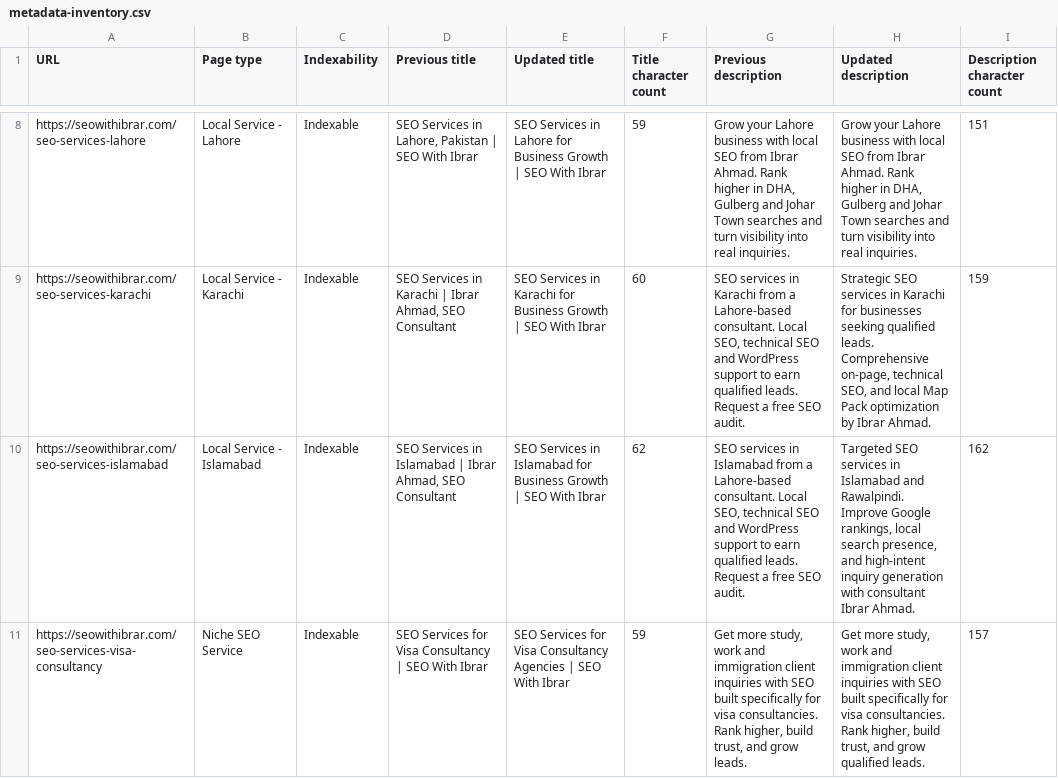
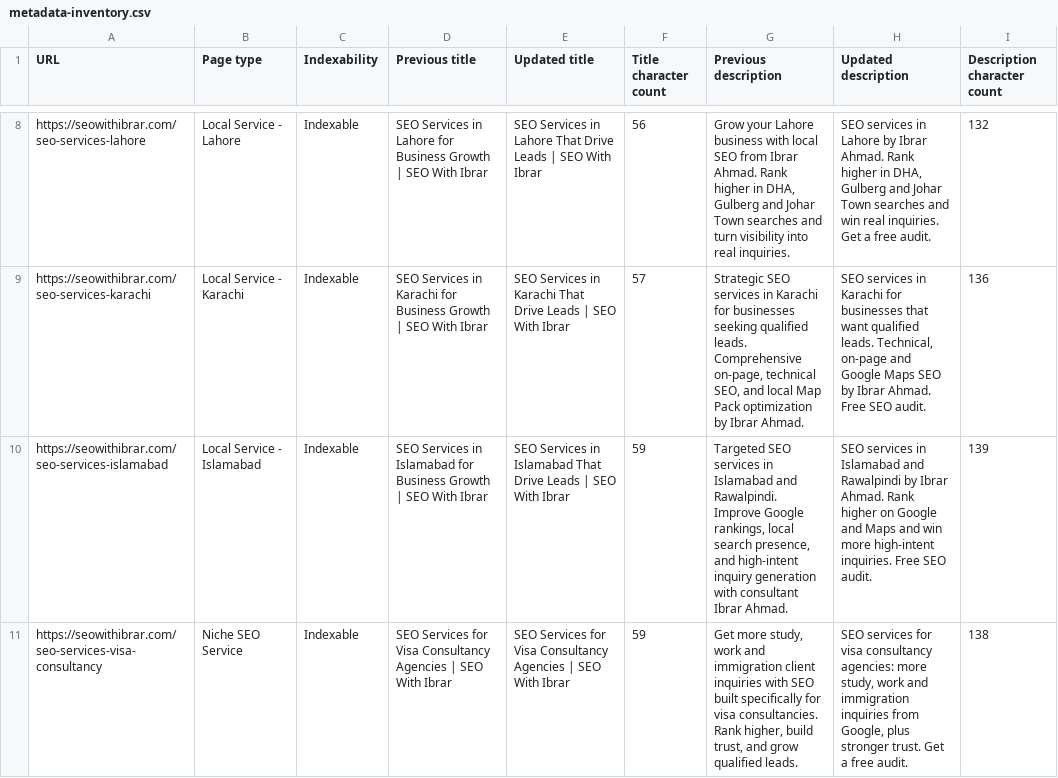
Before and after one commit to seowithibrar/seowithibrar, a CSV file: docs/metadata-inventory.csv, drawn as a sheet; only a part is shown, gaps mark what is left out; the diff covers the shown part only; the diff names each change by its address in the sheet, - before the commit and + after, or states it on an @@ line.

```diff
--- a/docs/metadata-inventory.csv
+++ b/docs/metadata-inventory.csv
-D8 (Previous title): …Services in Lahore, Pakistan | SEO…
+D8 (Previous title): …Services in Lahore for Business Growth | SEO…
-E8 (Updated title): …in Lahore for Business Growth | SEO…
+E8 (Updated title): …in Lahore That Drive Leads | SEO…
-F8 (Title character count): 59
+F8 (Title character count): 56
-H8 (Updated description): Grow your Lahore business with local SEO from Ibrar Ahmad. Rank higher in DHA, Gulberg and Johar Town searches and turn visibility into real inquiries.
+H8 (Updated description): SEO services in Lahore by Ibrar Ahmad. Rank higher in DHA, Gulberg and Johar Town searches and win real inquiries. Get a free audit.
-I8 (Description character count): 151
+I8 (Description character count): 132
-D9 (Previous title): …in Karachi | Ibrar Ahmad, SEO Consultant
+D9 (Previous title): …in Karachi for Business Growth | SEO With Ibrar
-E9 (Updated title): …in Karachi for Business Growth | SEO…
+E9 (Updated title): …in Karachi That Drive Leads | SEO…
-F9 (Title character count): 60
+F9 (Title character count): 57
-G9 (Previous description): SEO services in Karachi from a Lahore-based consultant. Local SEO, technical SEO and WordPress support to earn qualified leads. Request a free SEO audit.
+G9 (Previous description): Strategic SEO services in Karachi for businesses seeking qualified leads. Comprehensive on-page, technical SEO, and local Map Pack optimization by Ibrar Ahmad.
-H9 (Updated description): Strategic SEO services in Karachi for businesses seeking qualified leads. Comprehensive on-page, technical SEO, and local Map Pack optimization by Ibrar Ahmad.
+H9 (Updated description): SEO services in Karachi for businesses that want qualified leads. Technical, on-page and Google Maps SEO by Ibrar Ahmad. Free SEO audit.
-I9 (Description character count): 159
+I9 (Description character count): 136
-D10 (Previous title): …in Islamabad | Ibrar Ahmad, SEO Consultant
+D10 (Previous title): …in Islamabad for Business Growth | SEO With Ibrar
-E10 (Updated title): …in Islamabad for Business Growth | SEO…
+E10 (Updated title): …in Islamabad That Drive Leads | SEO…
-F10 (Title character count): 62
+F10 (Title character count): 59
-G10 (Previous description): SEO services in Islamabad from a Lahore-based consultant. Local SEO, technical SEO and WordPress support to earn qualified leads. Request a free SEO audit.
+G10 (Previous description): Targeted SEO services in Islamabad and Rawalpindi. Improve Google rankings, local search presence, and high-intent inquiry generation with consultant Ibrar Ahmad.
-H10 (Updated description): Targeted SEO services in Islamabad and Rawalpindi. Improve Google rankings, local search presence, and high-intent inquiry generation with consultant Ibrar Ahmad.
+H10 (Updated description): SEO services in Islamabad and Rawalpindi by Ibrar Ahmad. Rank higher on Google and Maps and win more high-intent inquiries. Free SEO audit.
-I10 (Description character count): 162
+I10 (Description character count): 139
-D11 (Previous title): …Visa Consultancy | SEO…
+D11 (Previous title): …Visa Consultancy Agencies | SEO…
-G11 (Previous description): …and grow leads.
+G11 (Previous description): …and grow qualified leads.
-H11 (Updated description): Get more study, work and immigration client inquiries with SEO built specifically for visa consultancies. Rank higher, build trust, and grow qualified leads.
+H11 (Updated description): SEO services for visa consultancy agencies: more study, work and immigration inquiries from Google, plus stronger trust. Get a free audit.
-I11 (Description character count): 157
+I11 (Description character count): 138
```
Also changed, not shown: 47 edited cells elsewhere in this file, 16 other files.
